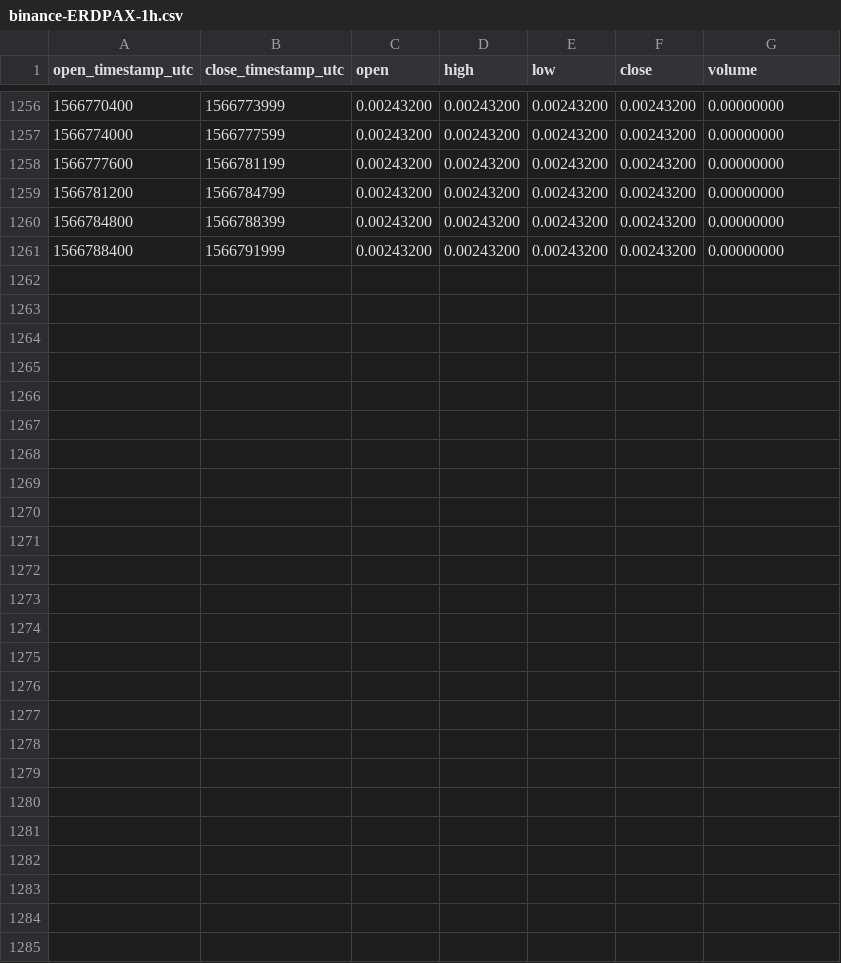
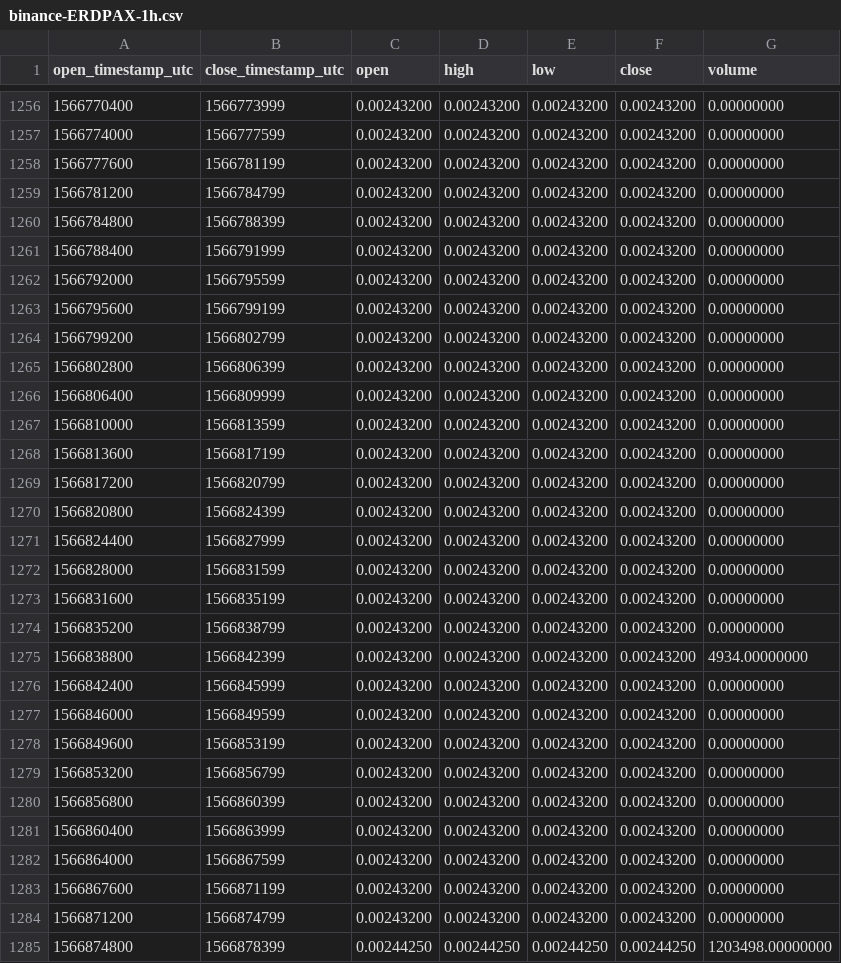
Before and after one commit to cryptobigbro/binance-ERDPAX, a CSV file: binance-ERDPAX-1h.csv, drawn as a sheet; only a part is shown, gaps mark what is left out.

Commit message:
Update OHLCV data.

```diff
--- a/binance-ERDPAX-1h.csv
+++ b/binance-ERDPAX-1h.csv
@@ -1261 +1261,25 @@ open_timestamp_utc,close_timestamp_utc,open,high,low,close,volume
 1566788400,1566791999,0.00243200,0.00243200,0.00243200,0.00243200,0.00000000
+1566792000,1566795599,0.00243200,0.00243200,0.00243200,0.00243200,0.00000000
+1566795600,1566799199,0.00243200,0.00243200,0.00243200,0.00243200,0.00000000
+1566799200,1566802799,0.00243200,0.00243200,0.00243200,0.00243200,0.00000000
+1566802800,1566806399,0.00243200,0.00243200,0.00243200,0.00243200,0.00000000
+1566806400,1566809999,0.00243200,0.00243200,0.00243200,0.00243200,0.00000000
+1566810000,1566813599,0.00243200,0.00243200,0.00243200,0.00243200,0.00000000
+1566813600,1566817199,0.00243200,0.00243200,0.00243200,0.00243200,0.00000000
+1566817200,1566820799,0.00243200,0.00243200,0.00243200,0.00243200,0.00000000
+1566820800,1566824399,0.00243200,0.00243200,0.00243200,0.00243200,0.00000000
+1566824400,1566827999,0.00243200,0.00243200,0.00243200,0.00243200,0.00000000
+1566828000,1566831599,0.00243200,0.00243200,0.00243200,0.00243200,0.00000000
+1566831600,1566835199,0.00243200,0.00243200,0.00243200,0.00243200,0.00000000
+1566835200,1566838799,0.00243200,0.00243200,0.00243200,0.00243200,0.00000000
+1566838800,1566842399,0.00243200,0.00243200,0.00243200,0.00243200,4934.00000000
+1566842400,1566845999,0.00243200,0.00243200,0.00243200,0.00243200,0.00000000
+1566846000,1566849599,0.00243200,0.00243200,0.00243200,0.00243200,0.00000000
+1566849600,1566853199,0.00243200,0.00243200,0.00243200,0.00243200,0.00000000
+1566853200,1566856799,0.00243200,0.00243200,0.00243200,0.00243200,0.00000000
+1566856800,1566860399,0.00243200,0.00243200,0.00243200,0.00243200,0.00000000
+1566860400,1566863999,0.00243200,0.00243200,0.00243200,0.00243200,0.00000000
+1566864000,1566867599,0.00243200,0.00243200,0.00243200,0.00243200,0.00000000
+1566867600,1566871199,0.00243200,0.00243200,0.00243200,0.00243200,0.00000000
+1566871200,1566874799,0.00243200,0.00243200,0.00243200,0.00243200,0.00000000
+1566874800,1566878399,0.00244250,0.00244250,0.00244250,0.00244250,1203498.00000000
```
Also changed, not shown: binance-ERDPAX-1d.csv.
